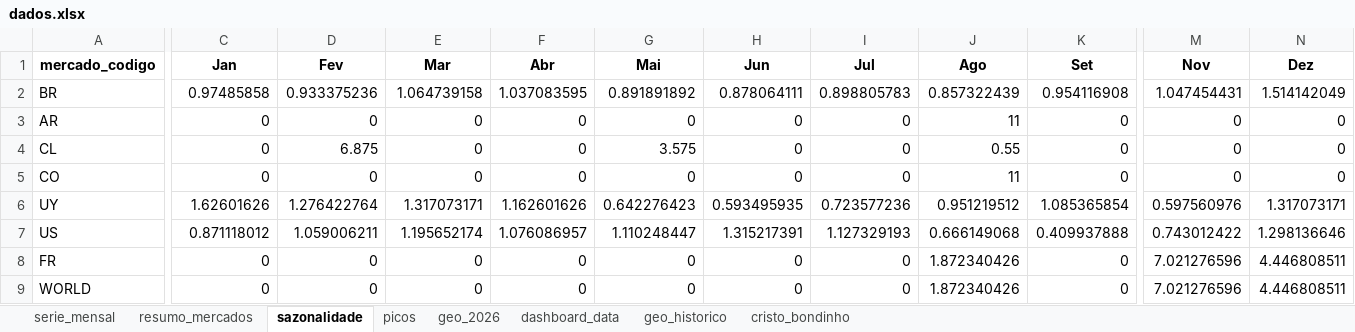
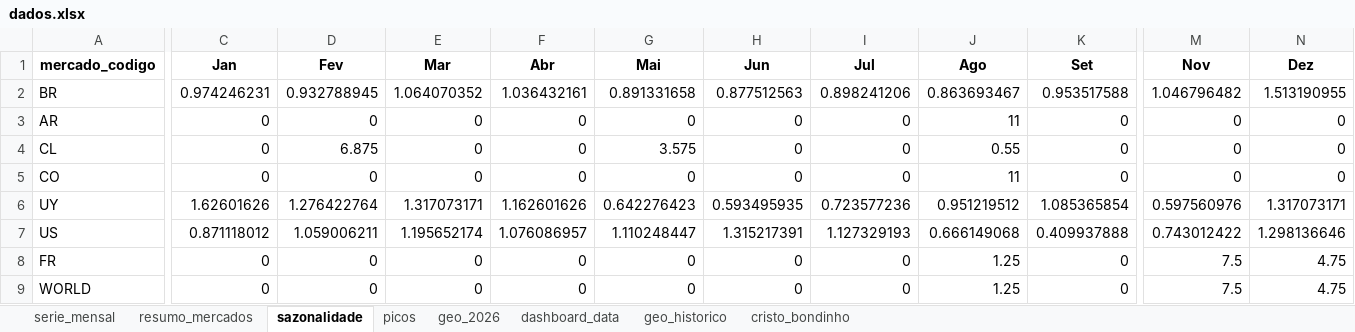
Before and after one commit to emillyvianabr/bondinho-google-trends, an Excel workbook: data/dados.xlsx, sheet sazonalidade, drawn as a sheet; only a part is shown, gaps mark what is left out; values as stored, in another font and other column widths than the file's, no borders; the diff covers the shown part only; the diff names each change by its address in the sheet, - before the commit and + after, or states it on an @@ line.

```diff
--- a/data/dados.xlsx (sheet sazonalidade)
+++ b/data/dados.xlsx (sheet sazonalidade)
-C2 (Jan): 0.97485858
+C2 (Jan): 0.974246231
-D2 (Fev): 0.933375236
+D2 (Fev): 0.932788945
-E2 (Mar): 1.064739158
+E2 (Mar): 1.064070352
-F2 (Abr): 1.037083595
+F2 (Abr): 1.036432161
-G2 (Mai): 0.891891892
+G2 (Mai): 0.891331658
-H2 (Jun): 0.878064111
+H2 (Jun): 0.877512563
-I2 (Jul): 0.898805783
+I2 (Jul): 0.898241206
-J2 (Ago): 0.857322439
+J2 (Ago): 0.863693467
-K2 (Set): 0.954116908
+K2 (Set): 0.953517588
-M2 (Nov): 1.047454431
+M2 (Nov): 1.046796482
-N2 (Dez): 1.514142049
+N2 (Dez): 1.513190955
-J8:J9 (Ago): 1.872340426
+J8:J9 (Ago): 1.25
-M8:M9 (Nov): 7.021276596
+M8:M9 (Nov): 7.5
-N8:N9 (Dez): 4.446808511
+N8:N9 (Dez): 4.75
```
Also changed, not shown: 1 edited cell elsewhere in this sheet, sheet geo_historico, sheet geo_2026, sheet resumo_mercados, sheet dashboard_data, sheet cristo_bondinho, sheet serie_mensal, 1 more sheet, downloads/dados.xlsx, 2 other files.
